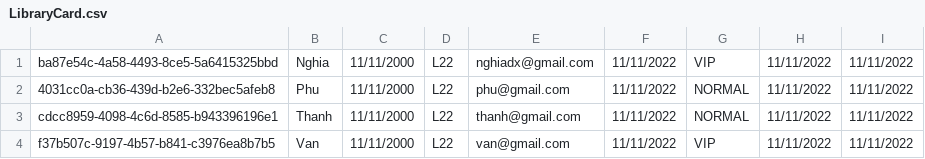
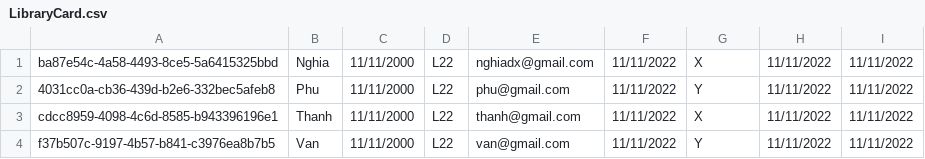
Before and after one commit to minhvan96/quan_ly_thu_vien_pttkpm, a CSV file: src/LibraryManagementSystem.App/Setup/LibraryCard.csv, drawn as a sheet.

```diff
--- a/src/LibraryManagementSystem.App/Setup/LibraryCard.csv
+++ b/src/LibraryManagementSystem.App/Setup/LibraryCard.csv
@@ -1,4 +1,4 @@
-ba87e54c-4a58-4493-8ce5-5a6415325bbd,Nghia,11/11/2000,L22,nghiadx@gmail.com,11/11/2022,VIP,11/11/2022,11/11/2022
-4031cc0a-cb36-439d-b2e6-332bec5afeb8,Phu,11/11/2000,L22,phu@gmail.com,11/11/2022,NORMAL,11/11/2022,11/11/2022
-cdcc8959-4098-4c6d-8585-b943396196e1,Thanh,11/11/2000,L22,thanh@gmail.com,11/11/2022,NORMAL,11/11/2022,11/11/2022
-f37b507c-9197-4b57-b841-c3976ea8b7b5,Van,11/11/2000,L22,van@gmail.com,11/11/2022,VIP,11/11/2022,11/11/2022
+ba87e54c-4a58-4493-8ce5-5a6415325bbd,Nghia,11/11/2000,L22,nghiadx@gmail.com,11/11/2022,X,11/11/2022,11/11/2022
+4031cc0a-cb36-439d-b2e6-332bec5afeb8,Phu,11/11/2000,L22,phu@gmail.com,11/11/2022,Y,11/11/2022,11/11/2022
+cdcc8959-4098-4c6d-8585-b943396196e1,Thanh,11/11/2000,L22,thanh@gmail.com,11/11/2022,X,11/11/2022,11/11/2022
+f37b507c-9197-4b57-b841-c3976ea8b7b5,Van,11/11/2000,L22,van@gmail.com,11/11/2022,Y,11/11/2022,11/11/2022
```
Also changed, not shown: 16 other files.
